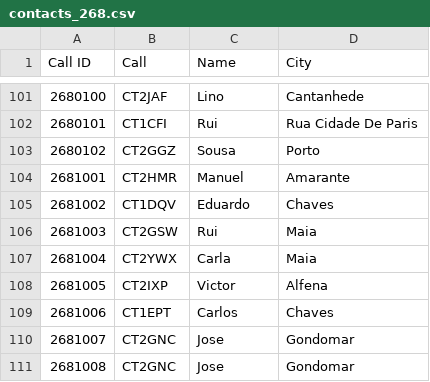
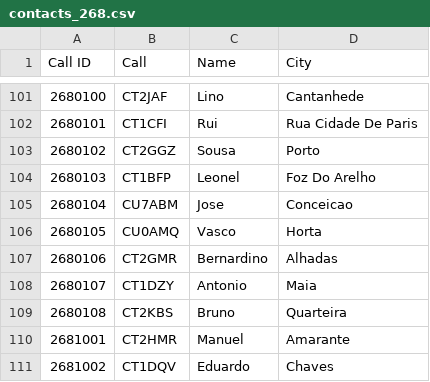
Before and after one commit to pjao/md380tools-PT, a CSV file: contacts_268.csv, drawn as a sheet; only a part is shown, gaps mark what is left out; the shorter side is filled out with more unchanged rows.

```diff
--- a/contacts_268.csv
+++ b/contacts_268.csv
@@ -103,2 +103,8 @@ Call ID	Call	Name	City
 2680102	CT2GGZ	Sousa	Porto
+2680103	CT1BFP	Leonel	Foz Do Arelho
+2680104	CU7ABM	Jose	Conceicao
+2680105	CU0AMQ	Vasco	Horta
+2680106	CT2GMR	Bernardino	Alhadas
+2680107	CT1DZY	Antonio	Maia
+2680108	CT2KBS	Bruno	Quarteira
 2681001	CT2HMR	Manuel	Amarante
```
Also changed, not shown: 1 other file.
